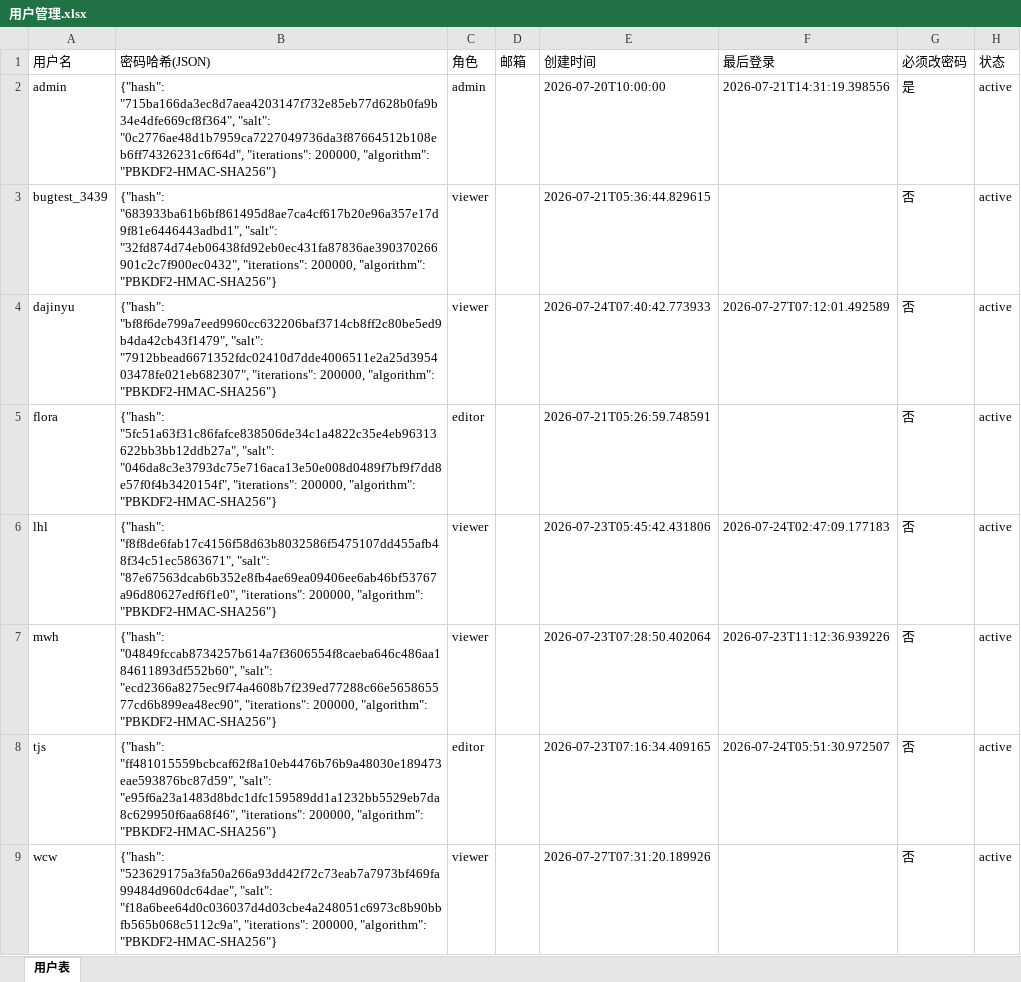
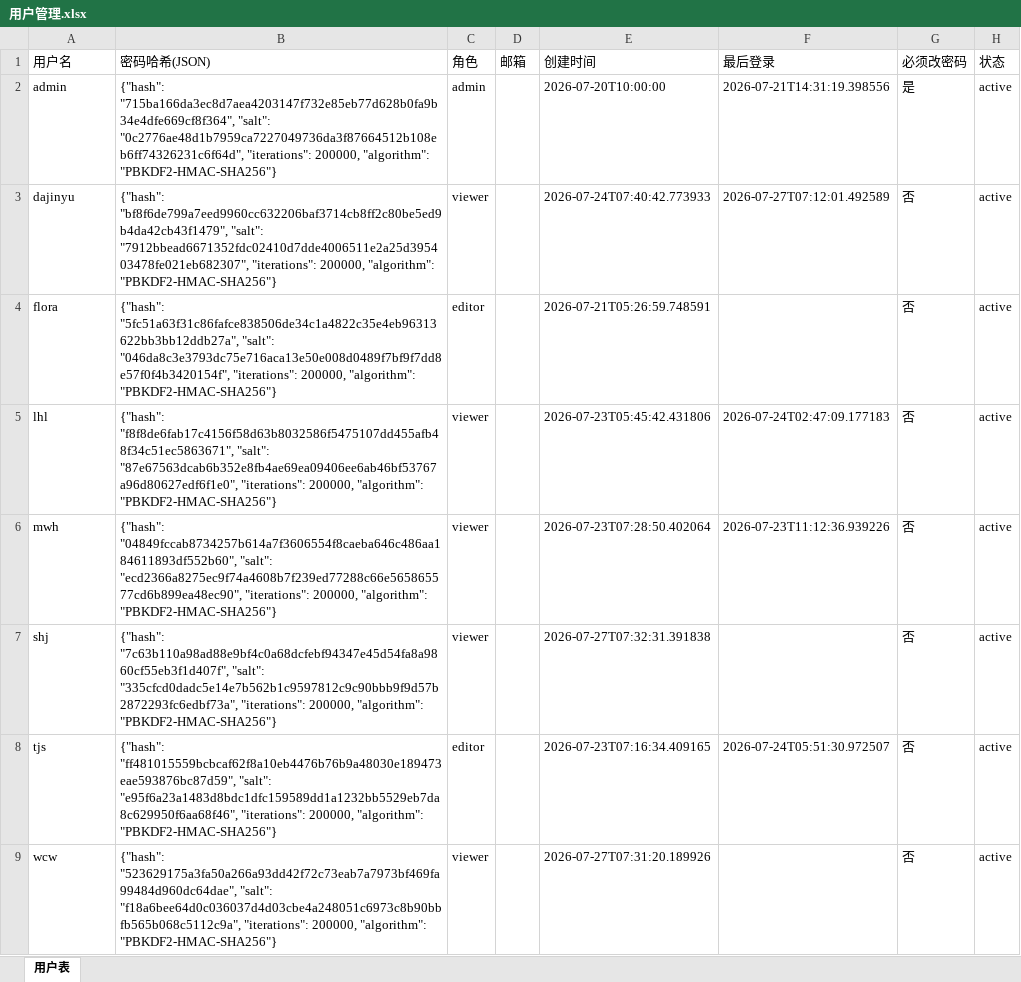
Before and after one commit to kill-Japanese/report-check, an Excel workbook: 用户管理.xlsx, sheet 用户表, drawn as a sheet; only a part is shown; values as stored, in another font and other column widths than the file's, no borders; removed rows and columns are numbered as before the commit, all else as after; the diff names each change by its address in the sheet, - before the commit and + after, or states it on an @@ line.

Commit message:
[API同步] 更新用户数据 - 2026-07-27 07:32:52

```diff
--- a/用户管理.xlsx (sheet 用户表)
+++ b/用户管理.xlsx (sheet 用户表)
-row 3: bugtest_3439 | {"hash": "683933ba61b6bf861495d8ae7ca4cf617b20e96a357e17d9f81e6446443adbd1", "salt": "32fd874d74eb06438fd92eb0ec431fa87836ae390370266901c2c7f900ec0432", "iterations": 200000, "algorithm": "PBKDF2-HMAC-SHA256"} | viewer |  | 2026-07-21T05:36:44.829615 |  | 否 | active
+row 7: shj | {"hash": "7c63b110a98ad88e9bf4c0a68dcfebf94347e45d54fa8a9860cf55eb3f1d407f", "salt": "335cfcd0dadc5e14e7b562b1c9597812c9c90bbb9f9d57b2872293fc6edbf73a", "iterations": 200000, "algorithm": "PBKDF2-HMAC-SHA256"} | viewer |  | 2026-07-27T07:32:31.391838 |  | 否 | active
```
